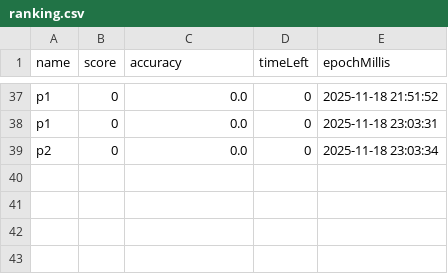
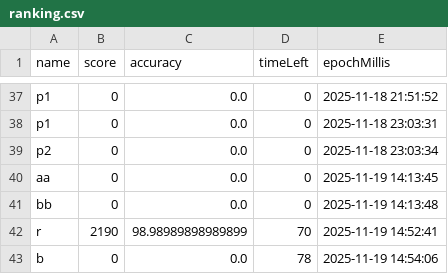
Before and after one commit to moonsun01/BalloonTyper, a CSV file: data/ranking.csv, drawn as a sheet; only a part is shown, gaps mark what is left out; the diff names each change by its address in the sheet, - before the commit and + after, or states it on an @@ line.

```diff
--- a/data/ranking.csv
+++ b/data/ranking.csv
+row 40: aa | 0 | 0.0 | 0 | 2025-11-19 14:13:45
+row 41: bb | 0 | 0.0 | 0 | 2025-11-19 14:13:48
+row 42: r | 2190 | 98.98989898989899 | 70 | 2025-11-19 14:52:41
+row 43: b | 0 | 0.0 | 78 | 2025-11-19 14:54:06
```
Also changed, not shown: 4 other files.
